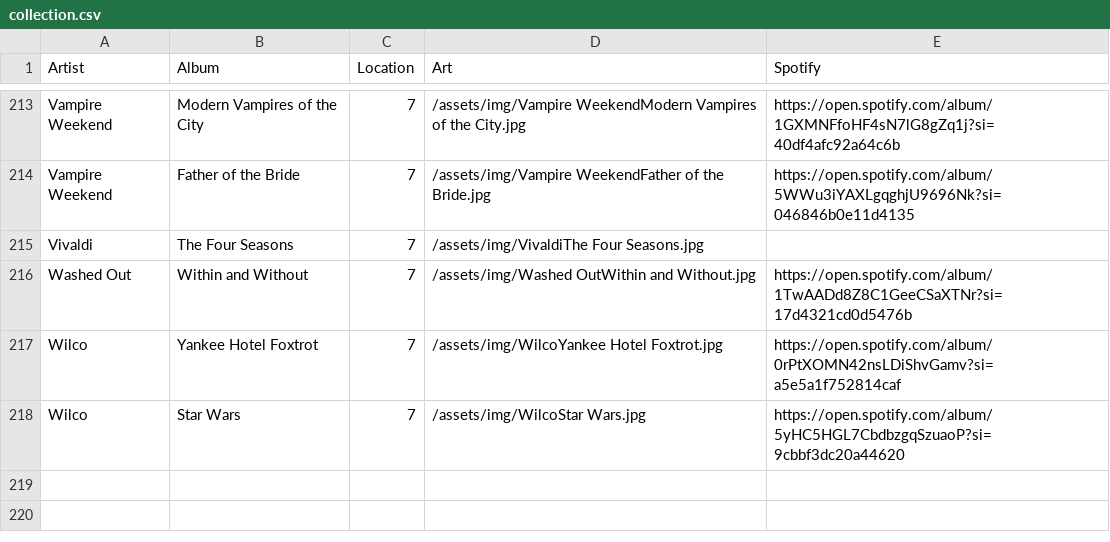
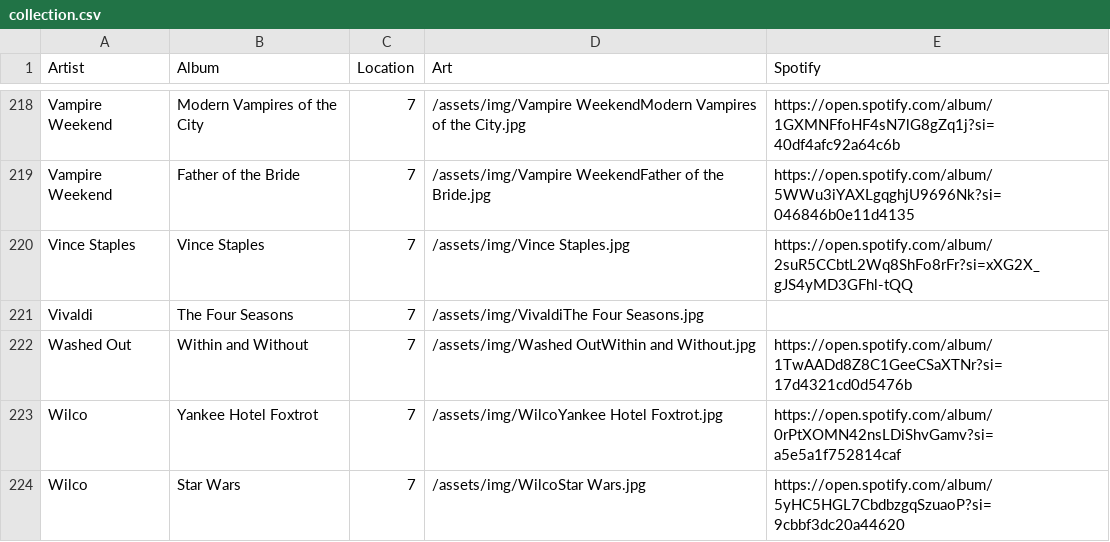
Before and after one commit to kingvuong/kingvuong.github.io, a CSV file: _data/collection.csv, drawn as a sheet; only a part is shown, gaps mark what is left out; the diff covers the shown part only.

Commit message:
new albums

```diff
--- a/_data/collection.csv
+++ b/_data/collection.csv
@@ -214,2 +219,3 @@ Vampire Weekend,Modern Vampires of the City,7,/assets/img/Vampire WeekendModern
 Vampire Weekend,Father of the Bride,7,/assets/img/Vampire WeekendFather of the Bride.jpg,https://open.spotify.com/album/5WWu3iYAXLgqghjU9696Nk?si=046846b0e11d4135
+Vince Staples,Vince Staples,7,/assets/img/Vince Staples.jpg,https://open.spotify.com/album/2suR5CCbtL2Wq8ShFo8rFr?si=xXG2X_gJS4yMD3GFhl-tQQ
 Vivaldi,The Four Seasons,7,/assets/img/VivaldiThe Four Seasons.jpg,
```
Also changed, not shown: 5 added rows elsewhere in this file, 6 other files.
